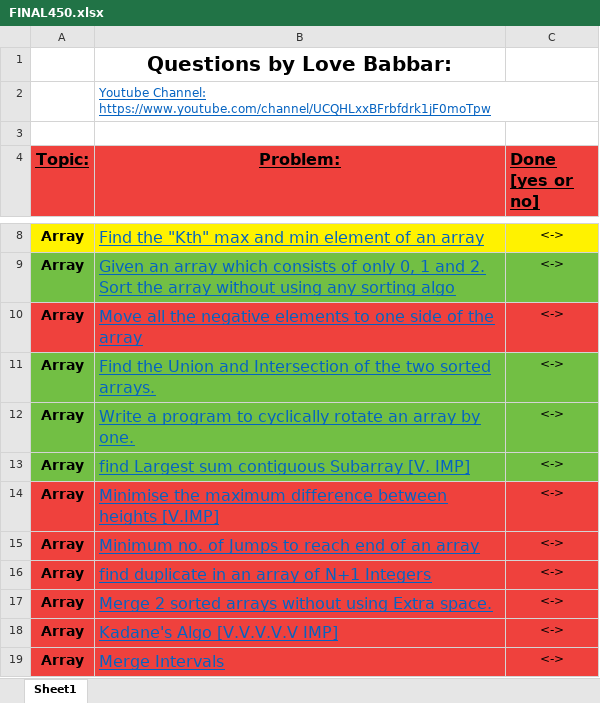
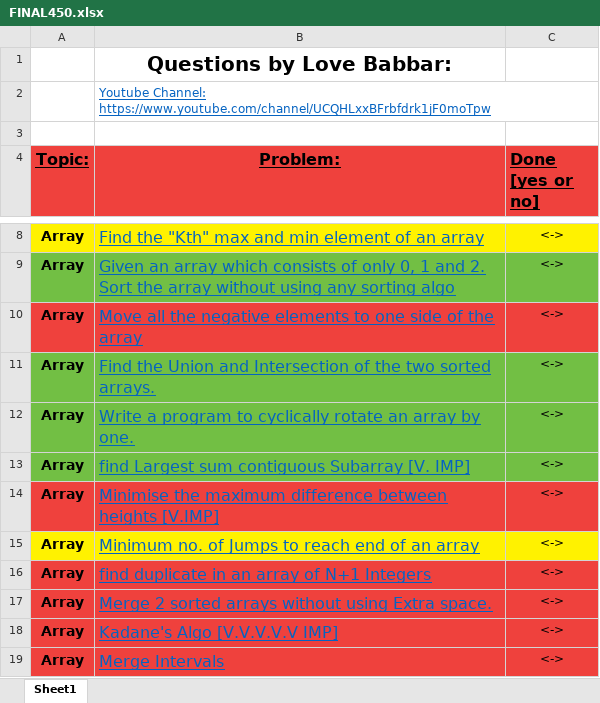
Before and after one commit to teetangh/competitive-programming-and-dsa, an Excel workbook: FINAL450.xlsx, sheet Sheet1, drawn as a sheet; only a part is shown, gaps mark what is left out; values as stored, in another font and other column widths than the file's, no borders; the diff names each change by its address in the sheet, - before the commit and + after, or states it on an @@ line.

```diff
--- a/FINAL450.xlsx (sheet Sheet1)
+++ b/FINAL450.xlsx (sheet Sheet1)
-A15:C15 fill: #EF413D
+A15:C15 fill: #FFF200
```
Also changed, not shown: 5 other files.
